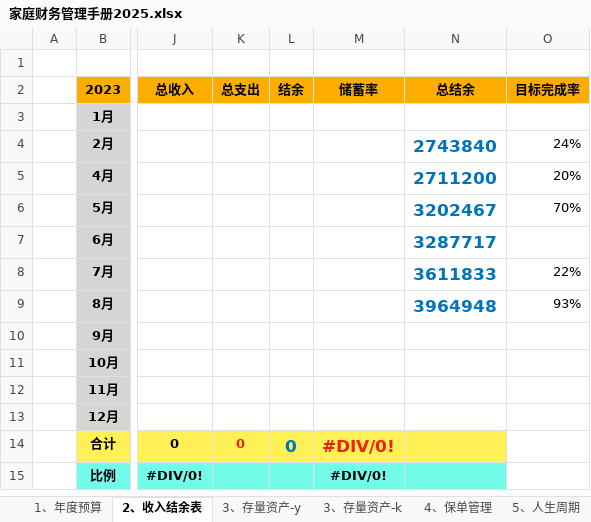
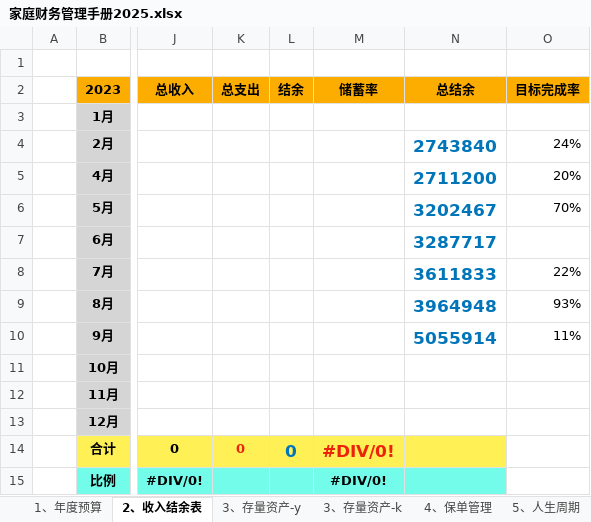
Before and after one commit to luyao-io/luyao.github.io, an Excel workbook: article/家庭财务管理手册2025.xlsx, sheet 2、收入结余表, drawn as a sheet; only a part is shown, gaps mark what is left out; values as stored, in another font and other column widths than the file's, no borders; charts and pictures not drawn; the diff names each change by its address in the sheet, - before the commit and + after, or states it on an @@ line.

```diff
--- a/article/家庭财务管理手册2025.xlsx (sheet 2、收入结余表)
+++ b/article/家庭财务管理手册2025.xlsx (sheet 2、收入结余表)
-N10 (总结余): (empty)
+N10 (总结余): 5055914
-O10 (目标完成率): (empty)
+O10 (目标完成率): 11%
```
Also changed, not shown: sheet 3、存量资产-y, sheet 3、存量资产-k, charts or pictures, 1 other file.
